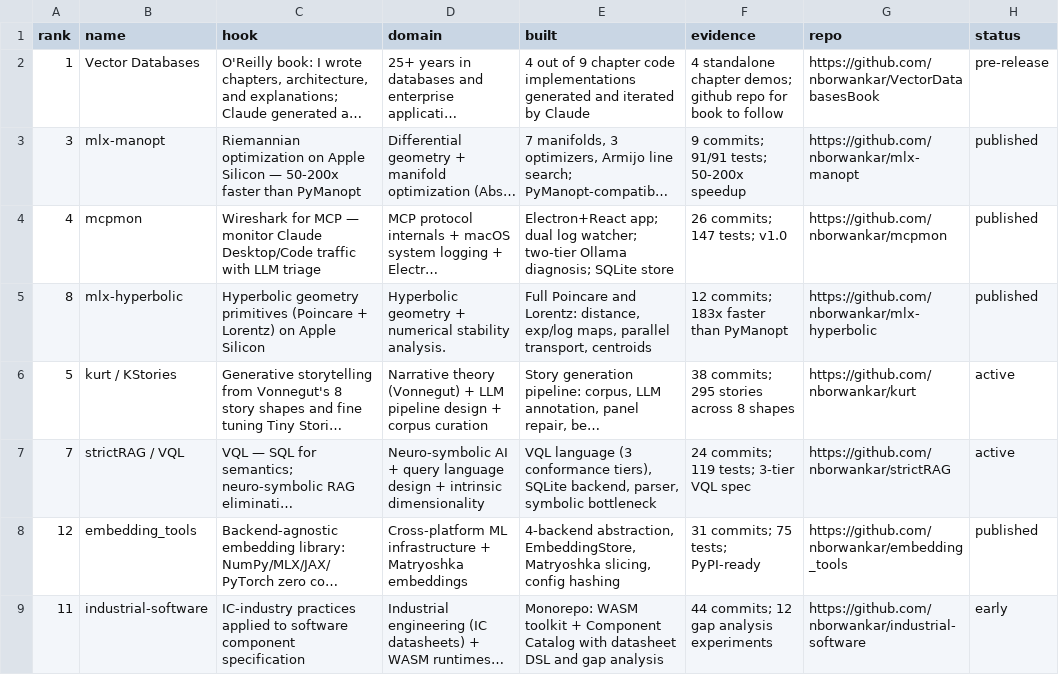
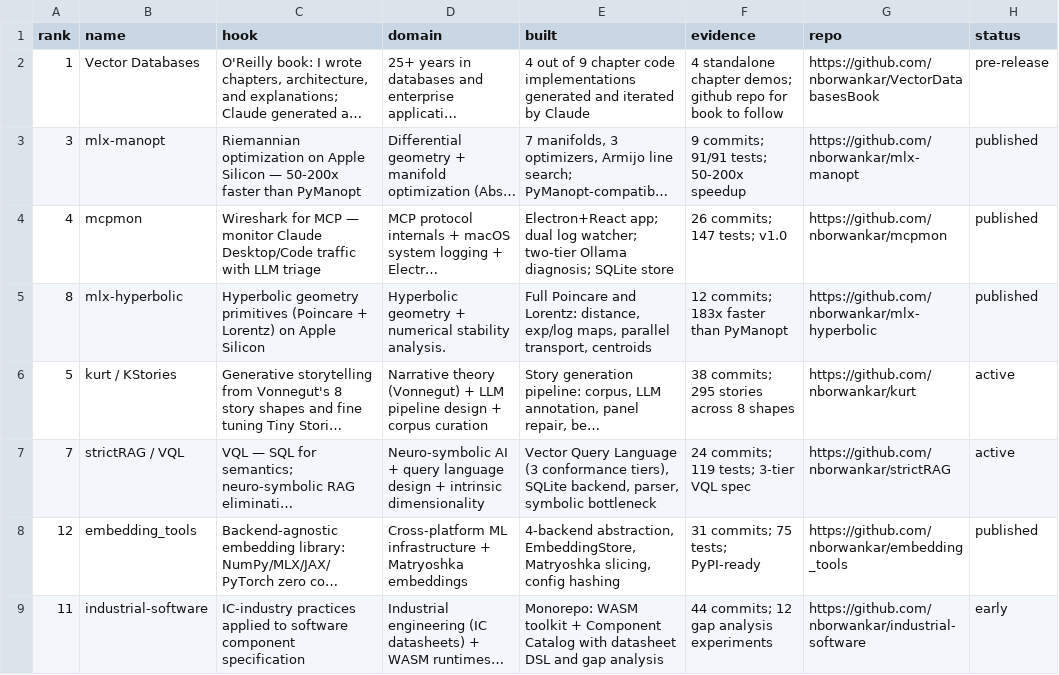
Before and after one commit to nborwankar/what-hath-claude-wrought, a CSV file: _data/projects.csv, drawn as a sheet; only a part is shown; long unchanged cells end in …; the diff names each change by its address in the sheet, - before the commit and + after, or states it on an @@ line.

Commit message:
Expand VQL acronym to Vector Query Language in strictRAG entry

```diff
--- a/_data/projects.csv
+++ b/_data/projects.csv
-E7 (built): VQL language (3 conformance…
+E7 (built): Vector Query Language (3 conformance…
```
